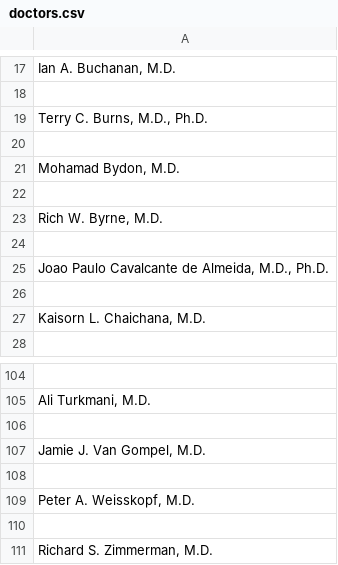
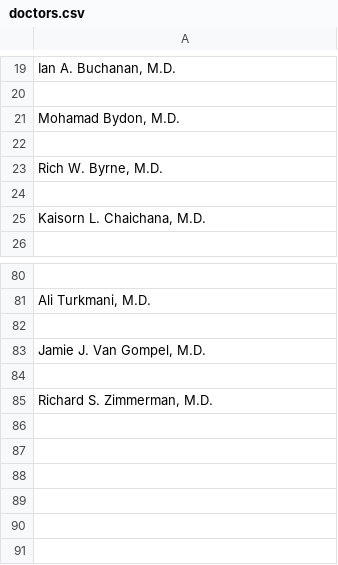
Before and after one commit to justinhyou/mayo-department-scrape, a CSV file: doctors.csv, drawn as a sheet; only a part is shown, gaps mark what is left out; removed rows and columns are numbered as before the commit, all else as after; the diff covers the shown part only; the diff names each change by its address in the sheet, - before the commit and + after, or states it on an @@ line.

```diff
--- a/doctors.csv
+++ b/doctors.csv
-row 19: Terry C. Burns, M.D., Ph.D.
-row 20: (empty)
-row 24: (empty)
-row 25: Joao Paulo Cavalcante de Almeida, M.D., Ph.D.
-row 108: (empty)
-row 109: Peter A. Weisskopf, M.D.
```
Also changed, not shown: 4 added rows, 24 removed rows and 4 edited cells elsewhere in this file, 2 other files.
